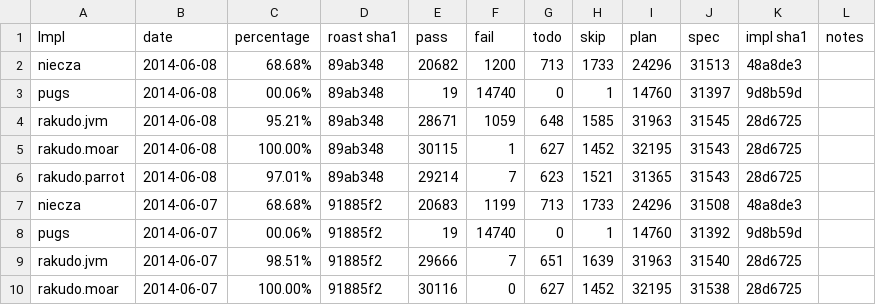
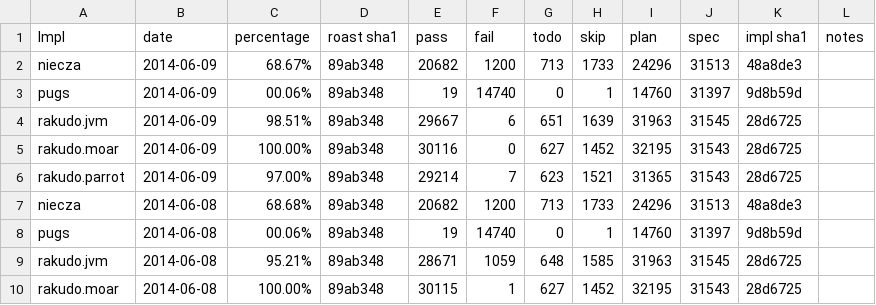
Before and after one commit to coke/perl6-roast-data, a CSV file: perl6_pass_rates.csv, drawn as a sheet; only a part is shown; the shorter side is filled out with more unchanged rows.

```diff
--- a/perl6_pass_rates.csv
+++ b/perl6_pass_rates.csv
@@ -1,2 +1,7 @@
 Impl,date,percentage,"roast sha1",pass,fail,todo,skip,plan,spec,"impl sha1",notes
+niecza,2014-06-09,68.67%,89ab348,20682,1200,713,1733,24296,31513,48a8de3,
+pugs,2014-06-09,00.06%,89ab348,19,14740,0,1,14760,31397,9d8b59d,
+rakudo.jvm,2014-06-09,98.51%,89ab348,29667,6,651,1639,31963,31545,28d6725,
+rakudo.moar,2014-06-09,100.00%,89ab348,30116,0,627,1452,32195,31543,28d6725,
+rakudo.parrot,2014-06-09,97.00%,89ab348,29214,7,623,1521,31365,31543,28d6725,
 niecza,2014-06-08,68.68%,89ab348,20682,1200,713,1733,24296,31513,48a8de3,
```
Also changed, not shown: 2 other files.
